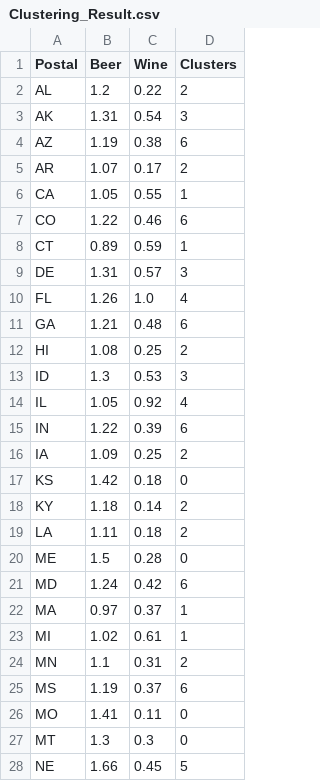
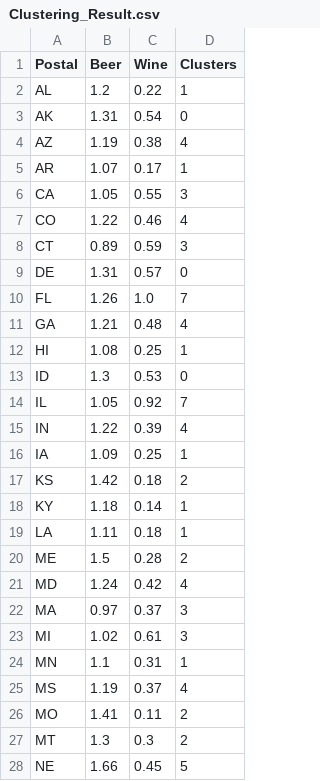
Before and after one commit to Yoonminsun/bigdata2019, a CSV file: 03. AI/01. Machine Learning/Cluster/Clustering_Result.csv, drawn as a sheet; only a part is shown; the diff covers the shown part only.

```diff
--- a/03. AI/01. Machine Learning/Cluster/Clustering_Result.csv
+++ b/03. AI/01. Machine Learning/Cluster/Clustering_Result.csv
@@ -1,28 +1,28 @@
 Postal,Beer,Wine,Clusters
-AL,1.2,0.22,2
-AK,1.31,0.54,3
-AZ,1.19,0.38,6
-AR,1.07,0.17,2
-CA,1.05,0.55,1
-CO,1.22,0.46,6
-CT,0.89,0.59,1
-DE,1.31,0.57,3
-FL,1.26,1.0,4
-GA,1.21,0.48,6
-HI,1.08,0.25,2
-ID,1.3,0.53,3
-IL,1.05,0.92,4
-IN,1.22,0.39,6
-IA,1.09,0.25,2
-KS,1.42,0.18,0
-KY,1.18,0.14,2
-LA,1.11,0.18,2
-ME,1.5,0.28,0
-MD,1.24,0.42,6
-MA,0.97,0.37,1
-MI,1.02,0.61,1
-MN,1.1,0.31,2
-MS,1.19,0.37,6
-MO,1.41,0.11,0
-MT,1.3,0.3,0
+AL,1.2,0.22,1
+AK,1.31,0.54,0
+AZ,1.19,0.38,4
+AR,1.07,0.17,1
+CA,1.05,0.55,3
+CO,1.22,0.46,4
+CT,0.89,0.59,3
+DE,1.31,0.57,0
+FL,1.26,1.0,7
+GA,1.21,0.48,4
+HI,1.08,0.25,1
+ID,1.3,0.53,0
+IL,1.05,0.92,7
+IN,1.22,0.39,4
+IA,1.09,0.25,1
+KS,1.42,0.18,2
+KY,1.18,0.14,1
+LA,1.11,0.18,1
+ME,1.5,0.28,2
+MD,1.24,0.42,4
+MA,0.97,0.37,3
+MI,1.02,0.61,3
+MN,1.1,0.31,1
+MS,1.19,0.37,4
+MO,1.41,0.11,2
+MT,1.3,0.3,2
 NE,1.66,0.45,5
```
Also changed, not shown: 21 edited cells elsewhere in this file, 31 other files.
